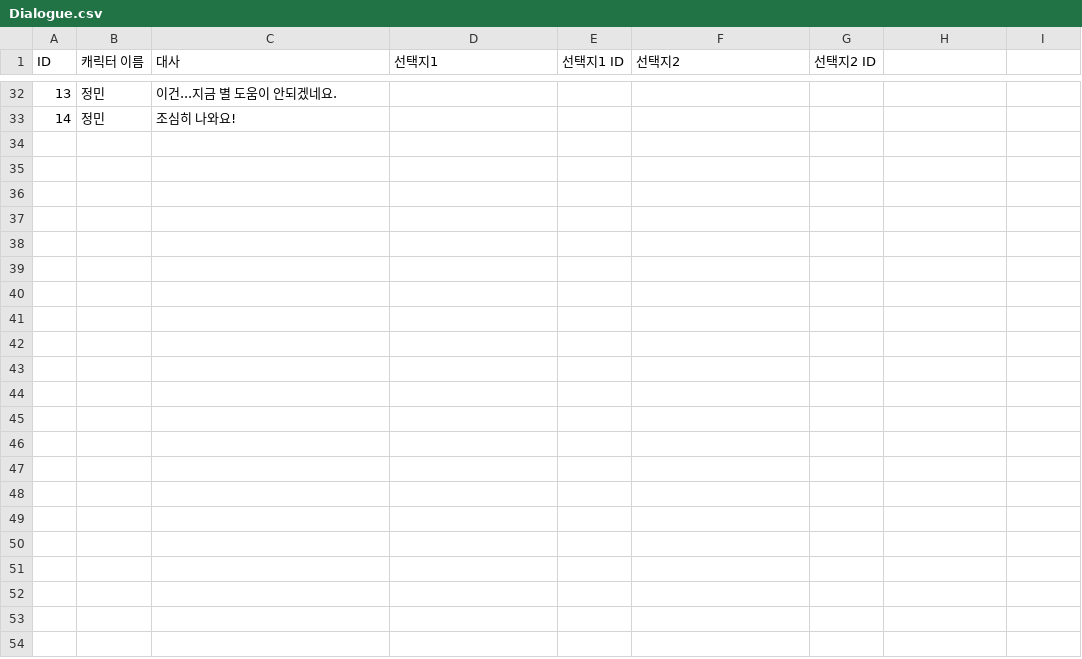
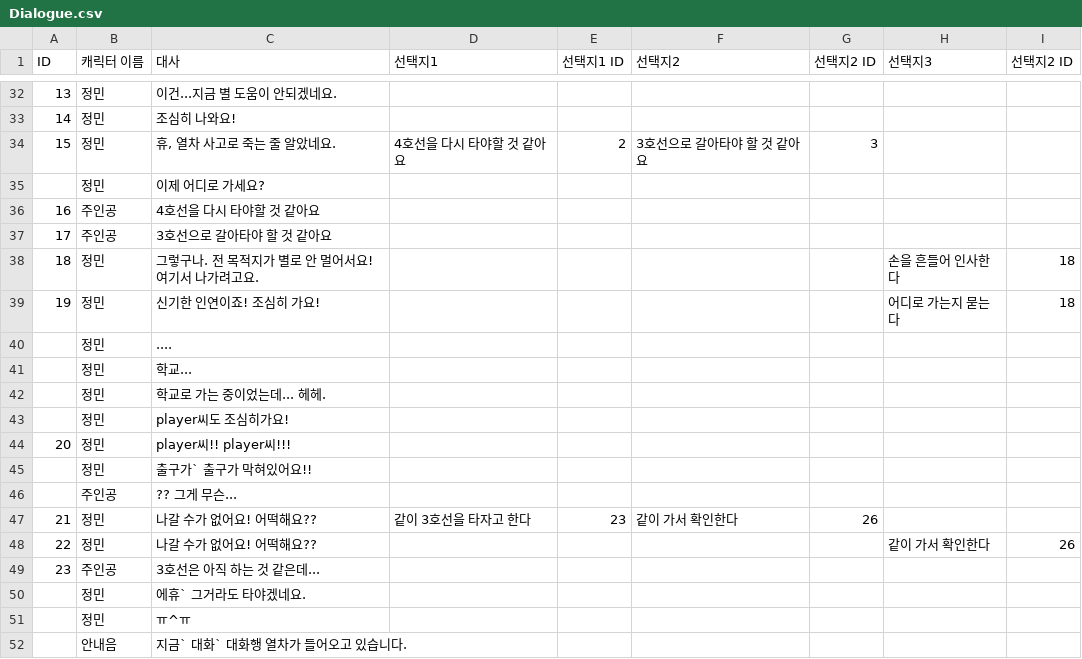
Before and after one commit to Psohyun5803/Garasani, a CSV file: Assets/Resources/Dialogue.csv, drawn as a sheet; only a part is shown, gaps mark what is left out; the diff covers the shown part only.

```diff
--- a/Assets/Resources/Dialogue.csv
+++ b/Assets/Resources/Dialogue.csv
@@ -1 +1 @@
-ID,캐릭터 이름,대사,선택지1,선택지1 ID,선택지2,선택지2 ID
+ID,캐릭터 이름,대사,선택지1,선택지1 ID,선택지2,선택지2 ID,선택지3,선택지2 ID
@@ -33,0 +34,19 @@ ID,캐릭터 이름,대사,선택지1,선택지1 ID,선택지2,선택지2 ID
+15,정민,"휴, 열차 사고로 죽는 줄 알았네요.",4호선을 다시 타야할 것 같아요,2,3호선으로 갈아타야 할 것 같아요,3,,
+,정민,이제 어디로 가세요?,,,,,,
+16,주인공,4호선을 다시 타야할 것 같아요,,,,,,
+17,주인공,3호선으로 갈아타야 할 것 같아요,,,,,,
+18,정민,그렇구나. 전 목적지가 별로 안 멀어서요! 여기서 나가려고요.,,,,,손을 흔들어 인사한다,18
+19,정민,신기한 인연이죠! 조심히 가요!,,,,,어디로 가는지 묻는다,18
+,정민,....,,,,,,
+,정민,학교...,,,,,,
+,정민,학교로 가는 중이었는데... 헤헤.,,,,,,
+,정민,player씨도 조심히가요!,,,,,,
+20,정민,player씨!! player씨!!!,,,,,,
+,정민,출구가` 출구가 막혀있어요!!,,,,,,
+,주인공,?? 그게 무슨...,,,,,,
+21,정민,나갈 수가 없어요! 어떡해요??,같이 3호선을 타자고 한다,23,같이 가서 확인한다,26,,
+22,정민,나갈 수가 없어요! 어떡해요??,,,,,같이 가서 확인한다,26
+23,주인공,3호선은 아직 하는 것 같은데... ,,,,,,
+,정민,에휴` 그거라도 타야겠네요.,,,,,,
+,정민,ㅠ^ㅠ,,,,,,
+,안내음,지금` 대화` 대화행 열차가 들어오고 있습니다.,,,,,,
```
Also changed, not shown: 18 added rows elsewhere in this file, 10 other files.
